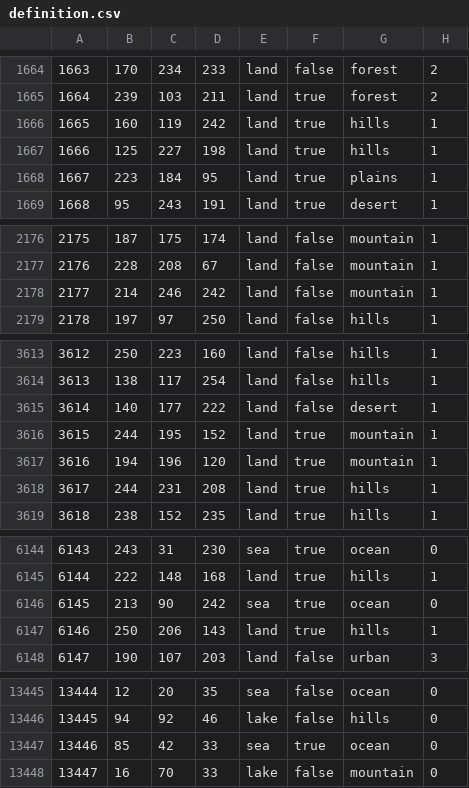
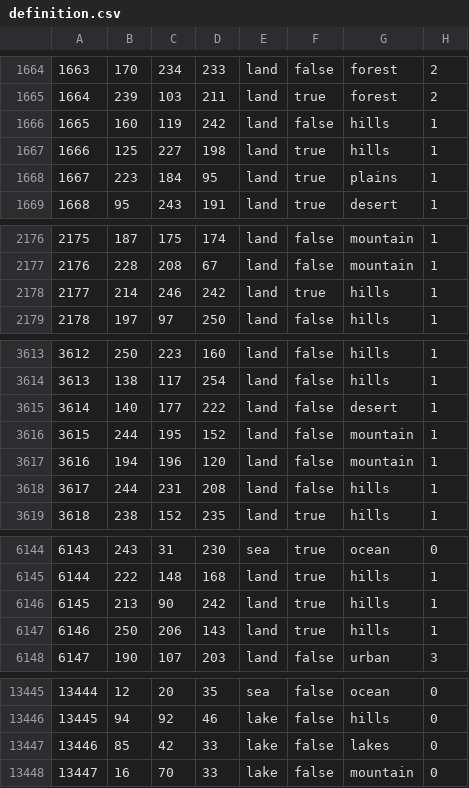
Before and after one commit to generalisofficial/dragonborn-hoi4, a CSV file: map/definition.csv, drawn as a sheet; only a part is shown, gaps mark what is left out; the diff covers the shown part only.

```diff
--- a/map/definition.csv
+++ b/map/definition.csv
@@ -1665,3 +1665,3 @@
 1664;239;103;211;land;true;forest;2
-1665;160;119;242;land;true;hills;1
+1665;160;119;242;land;false;hills;1
 1666;125;227;198;land;true;hills;1
@@ -2177,3 +2177,3 @@
 2176;228;208;67;land;false;mountain;1
-2177;214;246;242;land;false;mountain;1
+2177;214;246;242;land;true;hills;1
 2178;197;97;250;land;false;hills;1
@@ -3615,5 +3615,5 @@
 3614;140;177;222;land;false;desert;1
-3615;244;195;152;land;true;mountain;1
-3616;194;196;120;land;true;mountain;1
-3617;244;231;208;land;true;hills;1
+3615;244;195;152;land;false;mountain;1
+3616;194;196;120;land;false;mountain;1
+3617;244;231;208;land;false;hills;1
 3618;238;152;235;land;true;hills;1
@@ -6145,3 +6145,3 @@
 6144;222;148;168;land;true;hills;1
-6145;213;90;242;sea;true;ocean;0
+6145;213;90;242;land;true;hills;1
 6146;250;206;143;land;true;hills;1
@@ -13446,3 +13446,3 @@
 13445;94;92;46;lake;false;hills;0
-13446;85;42;33;sea;true;ocean;0
+13446;85;42;33;lake;false;lakes;0
 13447;16;70;33;lake;false;mountain;0
```
Also changed, not shown: 10 edited cells elsewhere in this file, map/adjacencies.csv, 37 other files.
